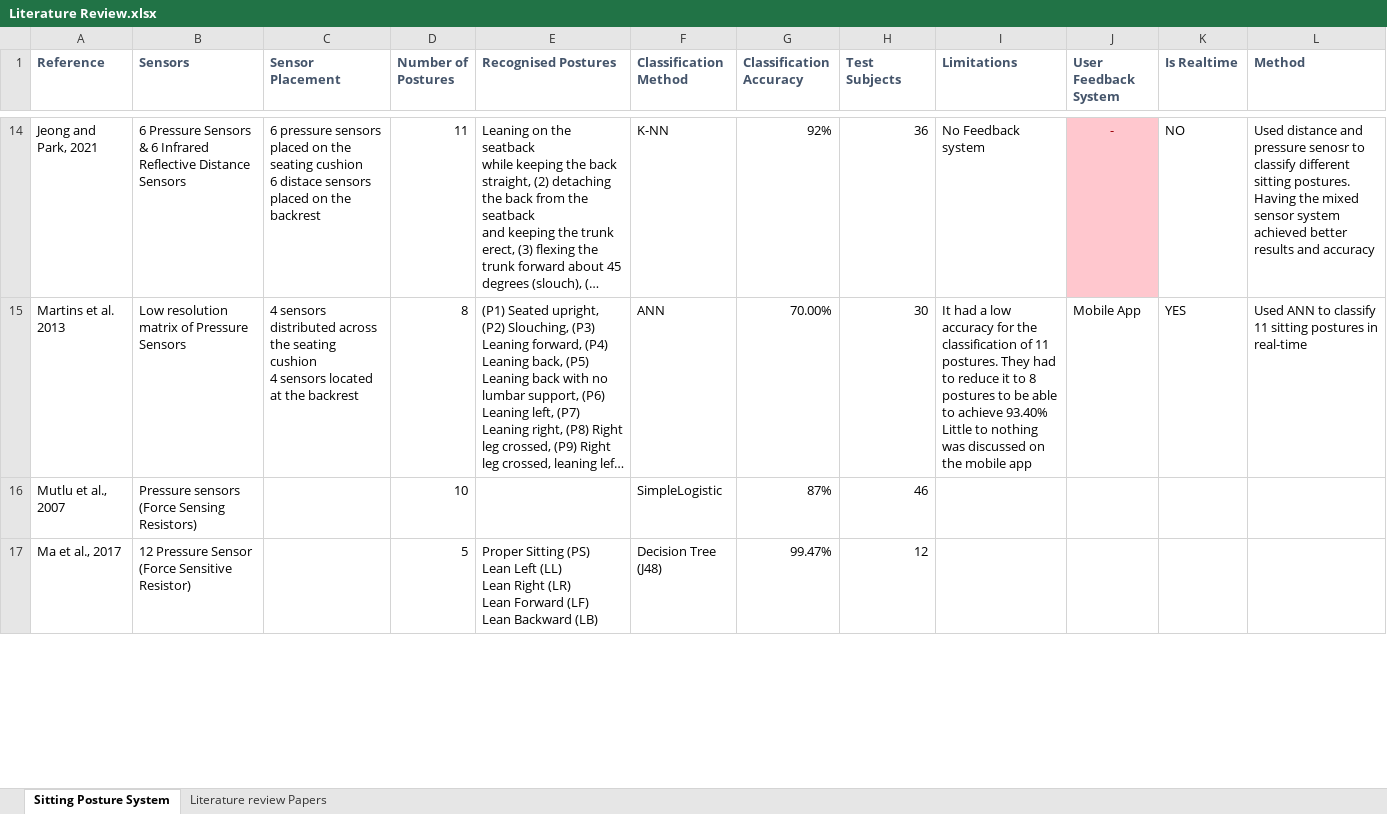
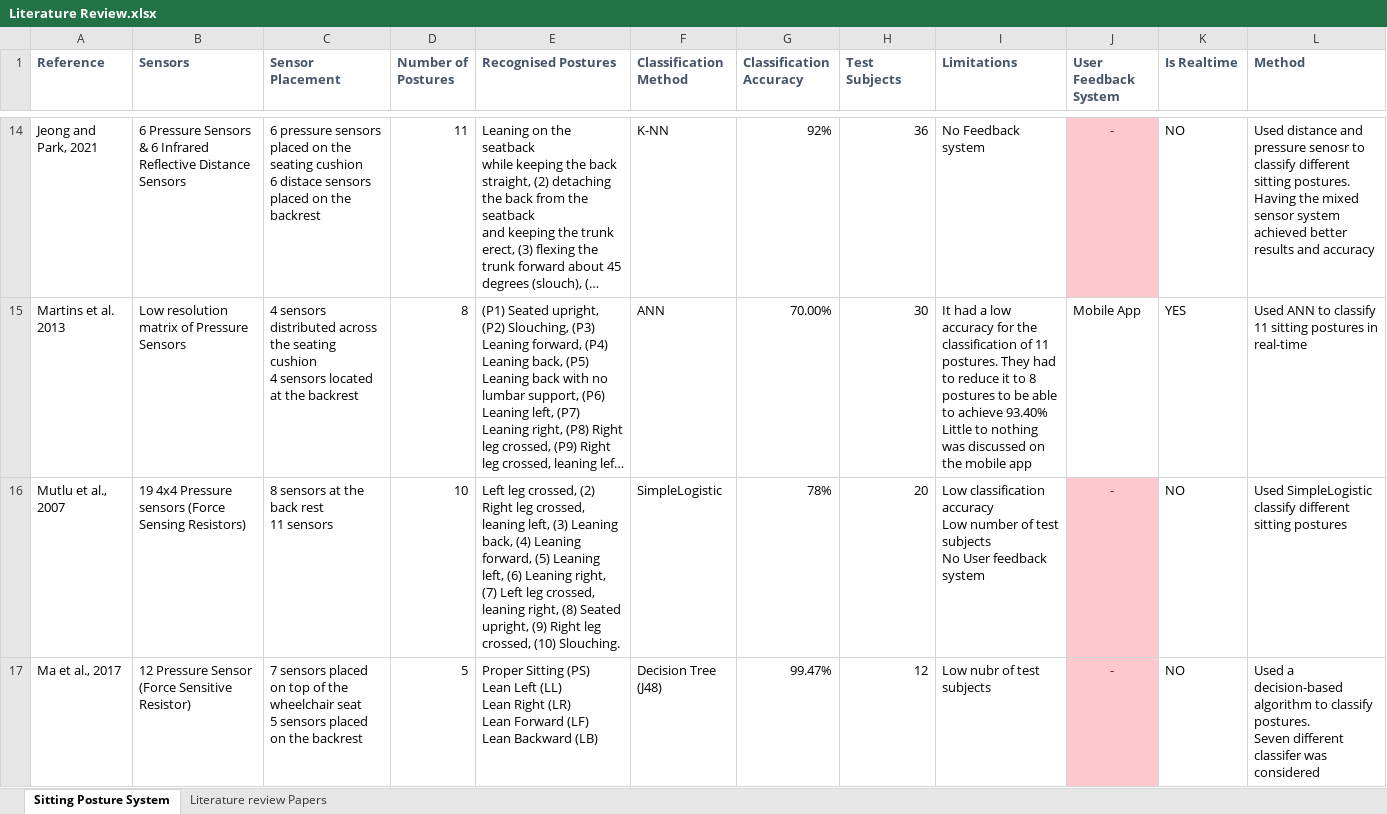
Before and after one commit to Olatokumbo/Research, an Excel workbook: Literature Review.xlsx, sheet Sitting Posture System, drawn as a sheet; only a part is shown, gaps mark what is left out; long unchanged cells end in …; values as stored, in another font and other column widths than the file's, no borders; removed rows and columns are numbered as before the commit, all else as after; ↵ is a line break in a cell; the diff covers the shown part only; the diff names each change by its address in the sheet, - before the commit and + after, or states it on an @@ line.

Commit message:
add data to excel

```diff
--- a/Literature Review.xlsx (sheet Sitting Posture System)
+++ b/Literature Review.xlsx (sheet Sitting Posture System)
-row 16: Mutlu et al., 2007 | Pressure sensors (Force Sensing Resistors) |  | 10 |  | SimpleLogistic | 87% | 46
+row 16: Mutlu et al., 2007 | 19 4x4 Pressure sensors (Force Sensing Resistors) | 8 sensors at the back rest ↵ 11 sensors | 10 | Left leg crossed, (2) Right leg crossed, leaning left, (3) Leaning back, (4) Leaning forward, (5) Leaning left, (6) Leaning right, (7) Left leg crossed, leaning right, (8) Seated upright, (9) Right leg crossed, (10) Slouching. | SimpleLogistic | 78% | 20 | Low classification accuracy ↵ Low number of test subjects ↵ No User feedback system | - | NO | Used SimpleLogistic classify different sitting postures
-C17 (Sensor Placement): (empty)
+C17 (Sensor Placement): 7 sensors placed on top of the wheelchair seat ↵ 5 sensors placed on the backrest
-I17 (Limitations): (empty)
+I17 (Limitations): Low nubr of test subjects
-J17 (User Feedback System): (empty)
+J17 (User Feedback System): -
-J17 fill: none
+J17 fill: #FFC7CE
-K17 (Is Realtime): (empty)
+K17 (Is Realtime): NO
-L17 (Method): (empty)
+L17 (Method): Used a decision-based algorithm to classify postures. ↵ Seven different classifer was considered
```
Also changed, not shown: 5 added rows, 5 removed rows, 20 edited cells and cell formats elsewhere in this sheet.
